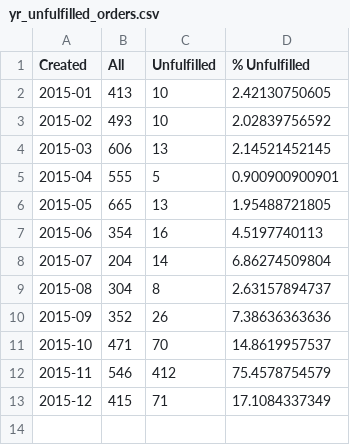
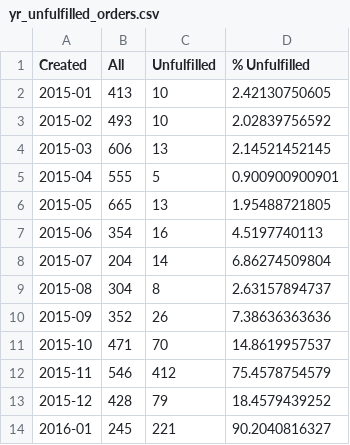
Before and after one commit to abakir/NGS-2.0, a CSV file: data_output/yr_unfulfilled_orders.csv, drawn as a sheet.

```diff
--- a/data_output/yr_unfulfilled_orders.csv
+++ b/data_output/yr_unfulfilled_orders.csv
@@ -12,2 +12,3 @@ Created,All,Unfulfilled,% Unfulfilled
 2015-11,546,412,75.4578754579
-2015-12,415,71,17.1084337349
+2015-12,428,79,18.4579439252
+2016-01,245,221,90.2040816327
```
Also changed, not shown: data_input/vend/vend-gross_profit-for-type-by-month.csv, data_input/vend/vend-total_revenue-for-type-by-month.csv, 47 other files.
